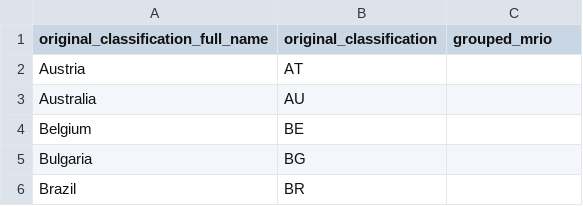
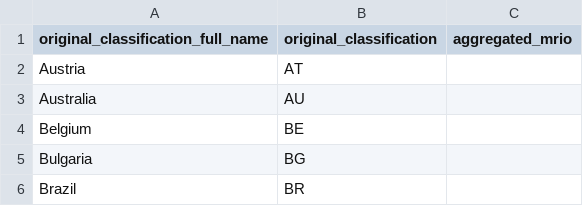
Before and after one commit to AESAtoolkit/pyaesa, a CSV file: pyaesa/workspace_initialisation/prerequisites/mrio/exiobase_3/aggregation/agg_reg_template.csv, drawn as a sheet; only a part is shown.

Commit message:
v1.2.2
Template correction for process_mrio aggregation.

```diff
--- a/pyaesa/workspace_initialisation/prerequisites/mrio/exiobase_3/aggregation/agg_reg_template.csv
+++ b/pyaesa/workspace_initialisation/prerequisites/mrio/exiobase_3/aggregation/agg_reg_template.csv
@@ -1,2 +1,2 @@
-original_classification_full_name,original_classification,grouped_mrio
+original_classification_full_name,original_classification,aggregated_mrio
 Austria,AT,
```
Also changed, not shown: pyaesa/workspace_initialisation/prerequisites/mrio/exiobase_3/aggregation/pxp/agg_sec_template.csv, pyaesa/workspace_initialisation/prerequisites/mrio/oecd_v2025/aggregation/agg_reg_template.csv, 2 other files.
